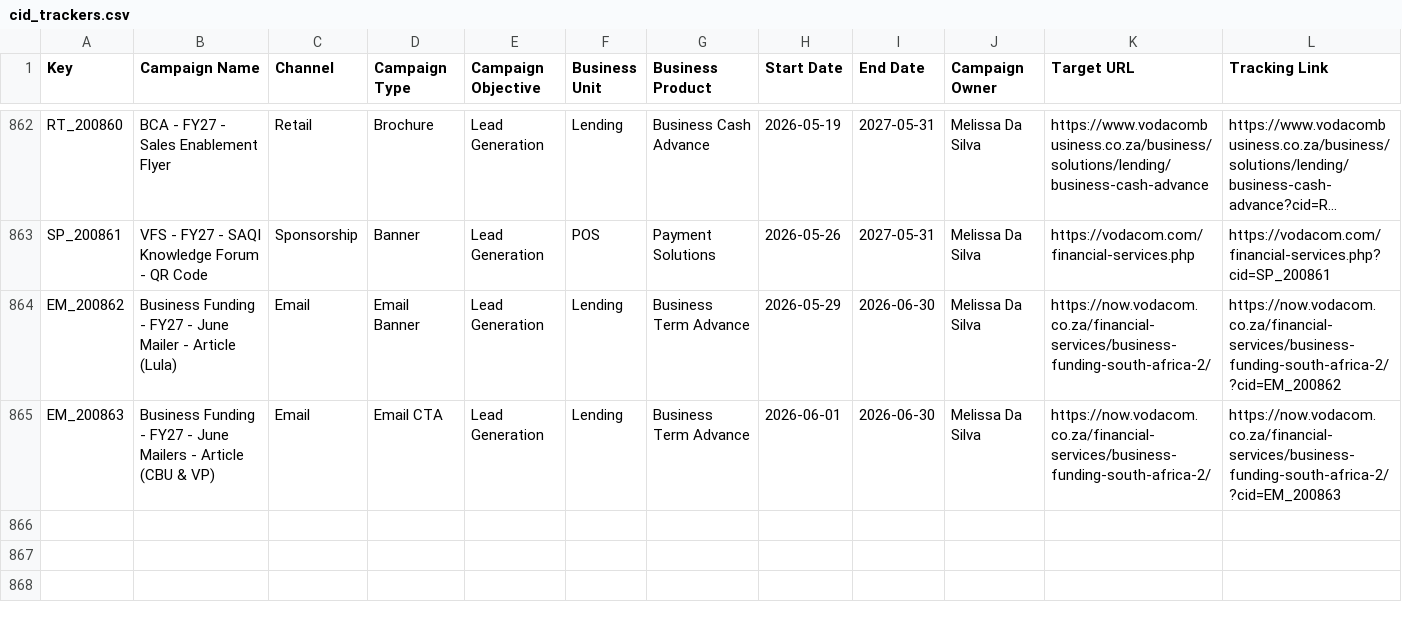
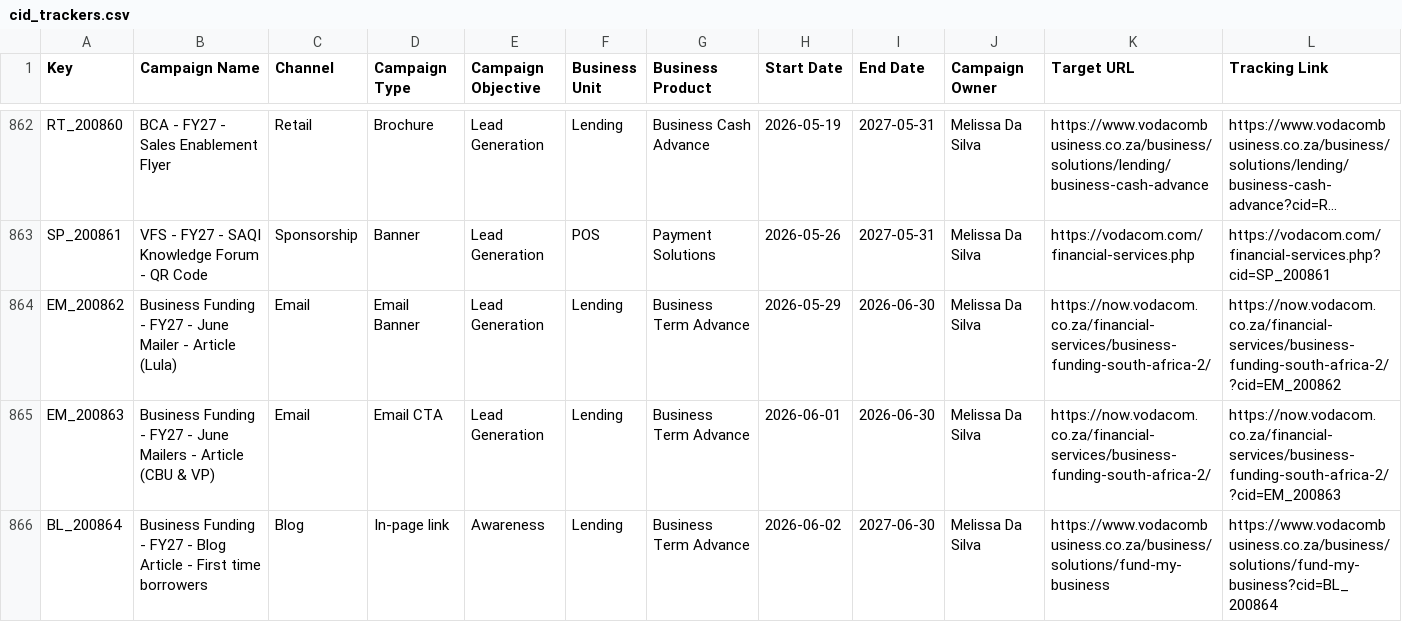
Before and after one commit to Nikhil-Lakha/cidTracker, a CSV file: cid_trackers.csv, drawn as a sheet; only a part is shown, gaps mark what is left out; long unchanged cells end in …; the diff names each change by its address in the sheet, - before the commit and + after, or states it on an @@ line.

Commit message:
Update trackers – BL_200864

```diff
--- a/cid_trackers.csv
+++ b/cid_trackers.csv
+row 866: BL_200864 | Business Funding - FY27 - Blog Article - First time borrowers | Blog | In-page link | Awareness | Lending | Business Term Advance | 2026-06-02 | 2027-06-30 | Melissa Da Silva | https://www.vodacombusiness.co.za/business/solutions/fund-my-business | https://www.vodacombusiness.co.za/business/solutions/fund-my-business?cid=BL_200864
```
